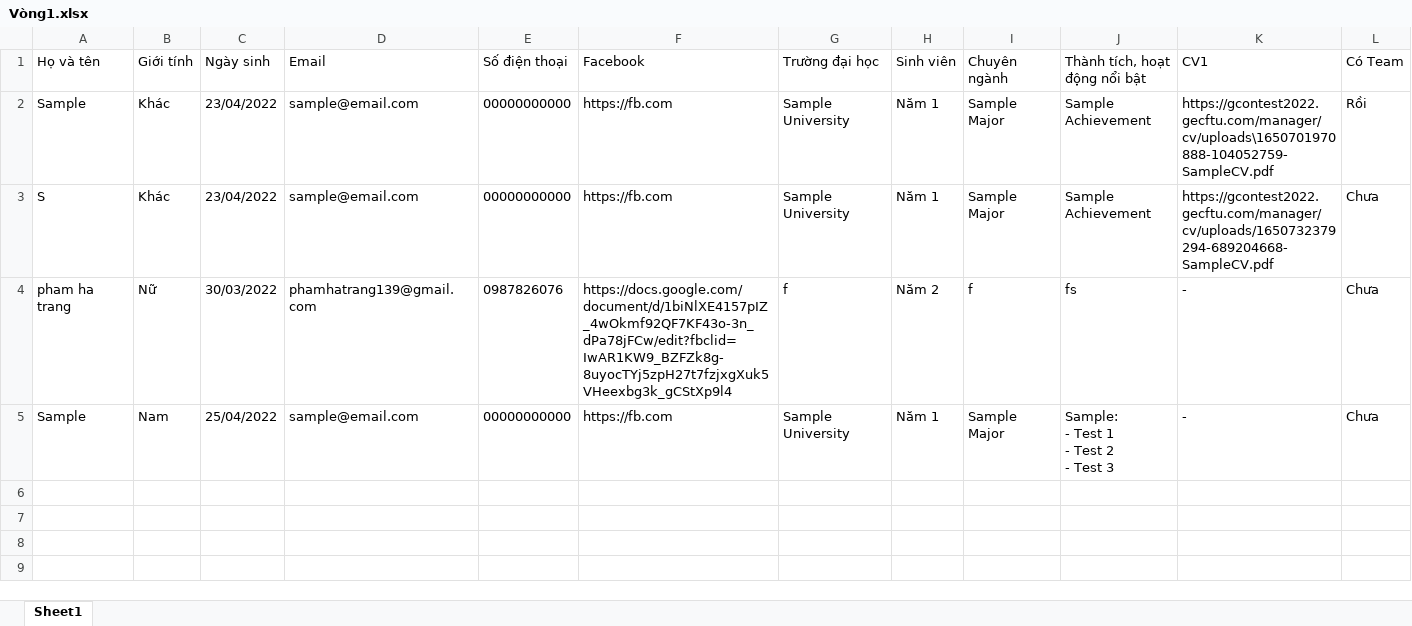
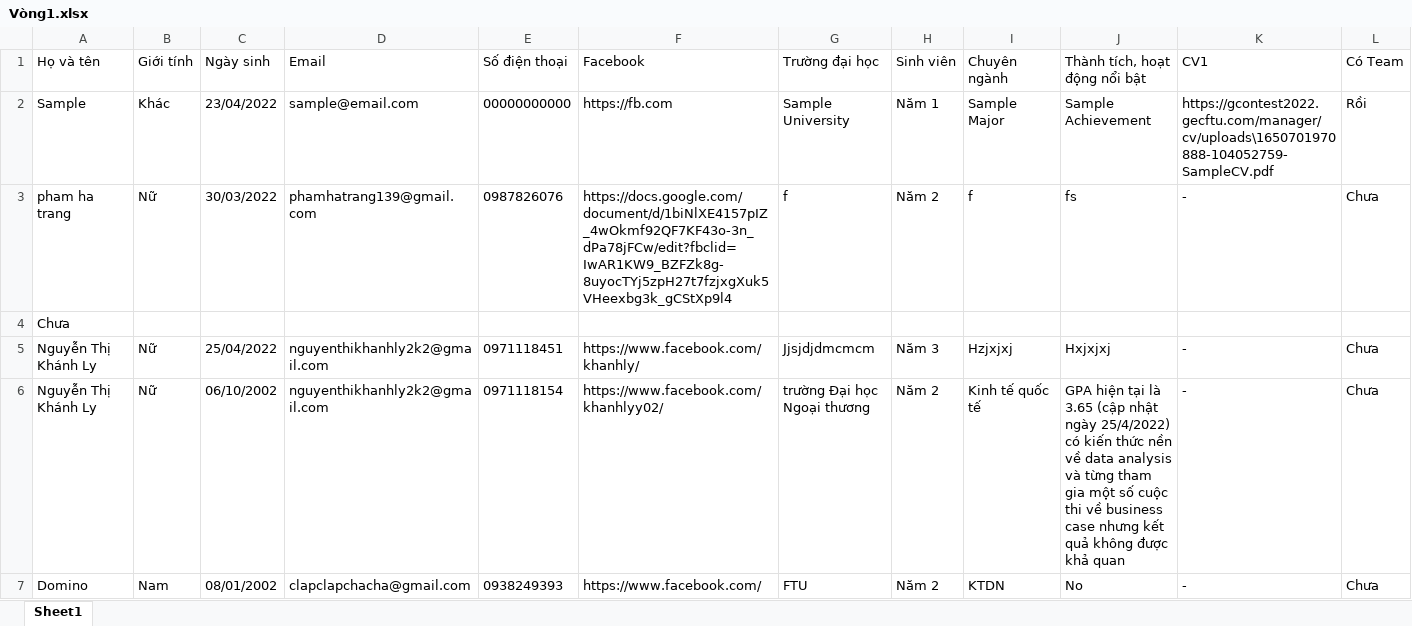
Before and after one commit to BachLe27/GEC-Gcontest-2022, an Excel workbook: routes/Vòng1.xlsx, sheet Sheet1, drawn as a sheet; only a part is shown; values as stored, in another font and other column widths than the file's, no borders; removed rows and columns are numbered as before the commit, all else as after; rows hold the shown columns only; ↵ is a line break in a cell; the diff names each change by its address in the sheet, - before the commit and + after, or states it on an @@ line.

```diff
--- a/routes/Vòng1.xlsx (sheet Sheet1)
+++ b/routes/Vòng1.xlsx (sheet Sheet1)
-row 3: S | Khác | 23/04/2022 | sample@email.com | 00000000000 | https://fb.com | Sample University | Năm 1 | Sample Major | Sample Achievement | https://gcontest2022.gecftu.com/manager/cv/uploads/1650732379294-689204668-SampleCV.pdf | Chưa
-row 5: Sample | Nam | 25/04/2022 | sample@email.com | 00000000000 | https://fb.com | Sample University | Năm 1 | Sample Major | Sample: ↵ - Test 1 ↵ - Test 2 ↵ - Test 3 | - | Chưa
+row 4: Chưa
+row 5: Nguyễn Thị Khánh Ly | Nữ | 25/04/2022 | nguyenthikhanhly2k2@gmail.com | 0971118451 | https://www.facebook.com/khanhly/ | Jjsjdjdmcmcm | Năm 3 | Hzjxjxj | Hxjxjxj | - | Chưa
+row 6: Nguyễn Thị Khánh Ly | Nữ | 06/10/2002 | nguyenthikhanhly2k2@gmail.com | 0971118154 | https://www.facebook.com/khanhlyy02/ | trường Đại học Ngoại thương | Năm 2 | Kinh tế quốc tế | GPA hiện tại là 3.65 (cập nhật ngày 25/4/2022) ↵ có kiến thức nền về data analysis và từng tham gia một số cuộc thi về business case nhưng kết quả không được khả quan | - | Chưa
+row 7: Domino | Nam | 08/01/2002 | clapclapchacha@gmail.com | 0938249393 | https://www.facebook.com/ | FTU | Năm 2 | KTDN | No | - | Chưa
```
Also changed, not shown: 46 other files.
